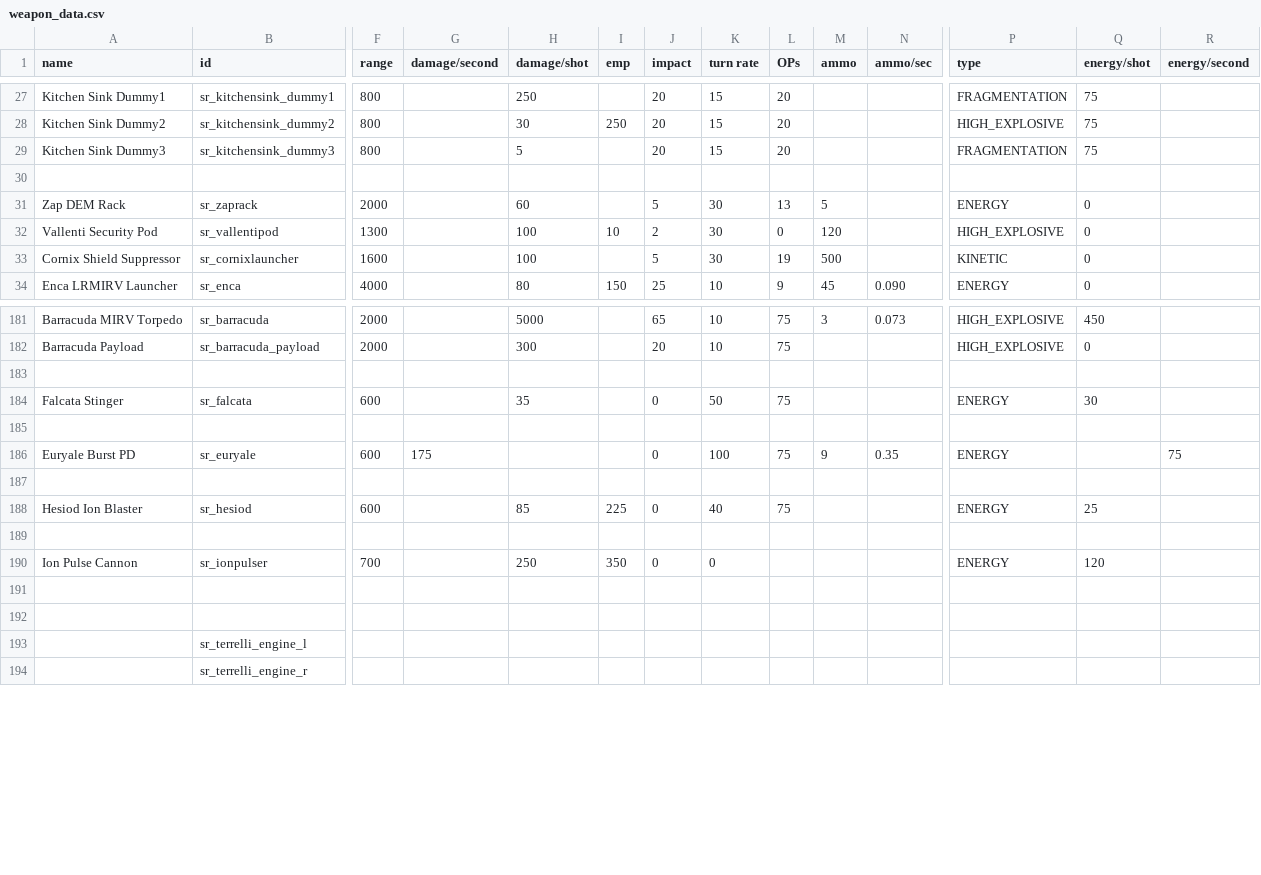
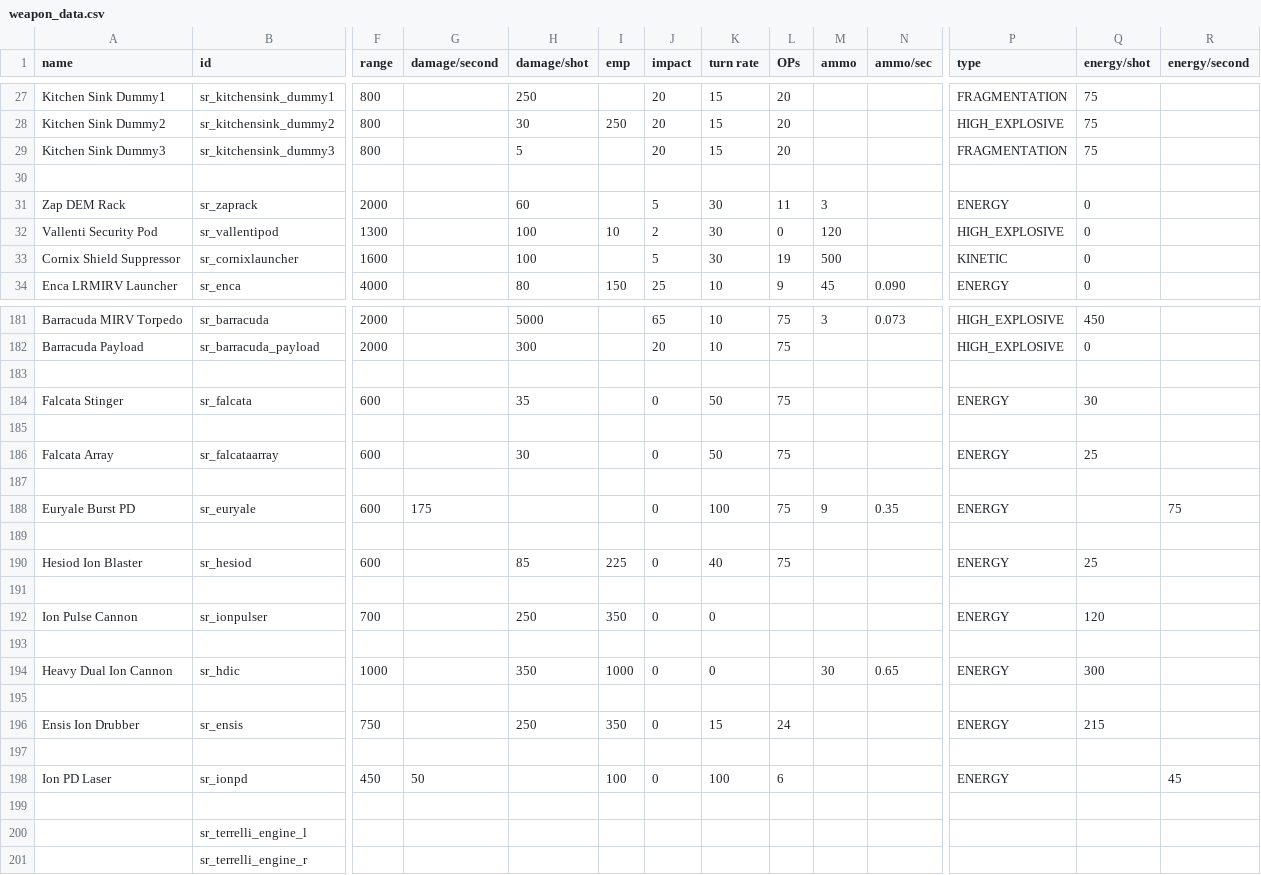
Before and after one commit to AndorasFederationSpy/Andoras_Federation, a CSV file: data/weapons/weapon_data.csv, drawn as a sheet; only a part is shown, gaps mark what is left out; rows hold the shown columns only; the diff names each change by its address in the sheet, - before the commit and + after, or states it on an @@ line.

Commit message:
Add files via upload

```diff
--- a/data/weapons/weapon_data.csv
+++ b/data/weapons/weapon_data.csv
-L31 (OPs): 13
+L31 (OPs): 11
-M31 (ammo): 5
+M31 (ammo): 3
-row 185: (empty)
+row 185: (empty)
+row 186: Falcata Array | sr_falcataarray | 600 |  | 30 |  | 0 | 50 | 75 |  |  | ENERGY | 25
+row 187: (empty)
+row 194: Heavy Dual Ion Cannon | sr_hdic | 1000 |  | 350 | 1000 | 0 | 0 |  | 30 | 0.65 | ENERGY | 300
+row 195: (empty)
+row 196: Ensis Ion Drubber | sr_ensis | 750 |  | 250 | 350 | 0 | 15 | 24 |  |  | ENERGY | 215
+row 197: (empty)
+row 198: Ion PD Laser | sr_ionpd | 450 | 50 |  | 100 | 0 | 100 | 6 |  |  | ENERGY |  | 45
```
